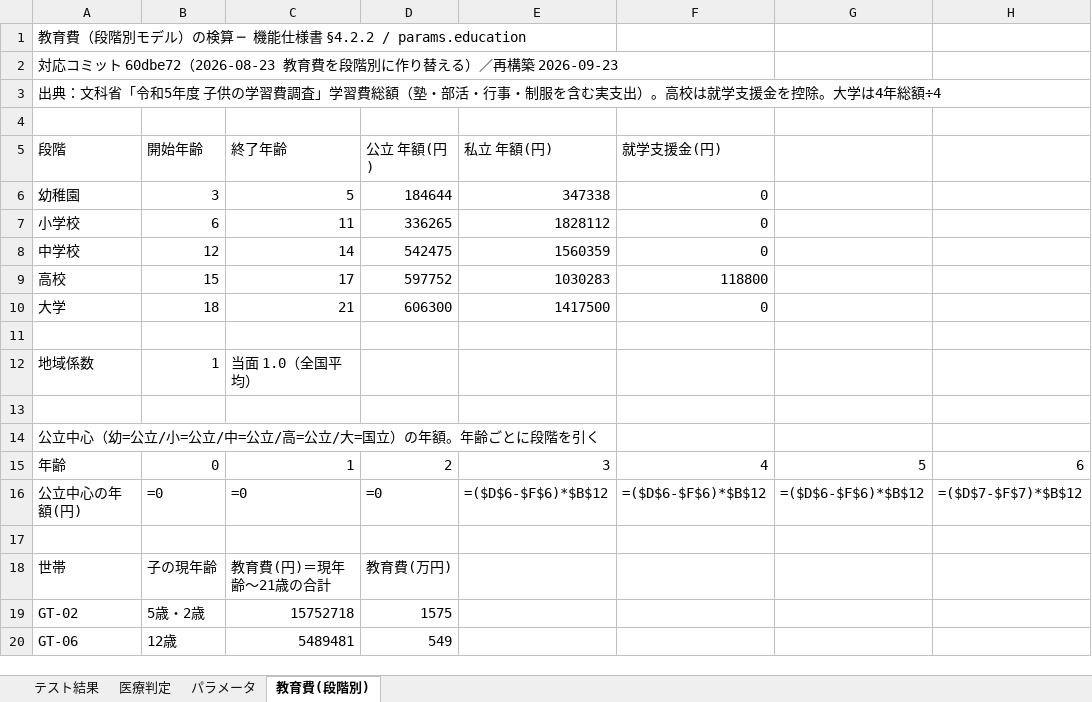
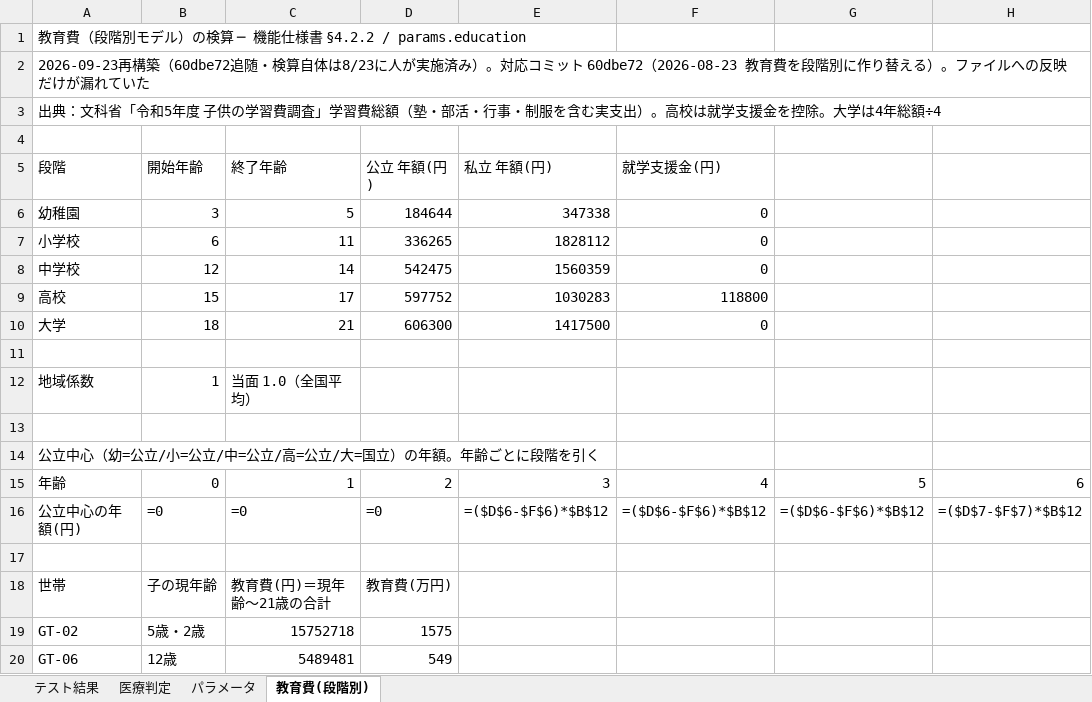
Before and after one commit to nekoai-lab/okane-kenko, an Excel workbook: docs/算定テスト_10世帯.xlsx, sheet 教育費(段階別), drawn as a sheet; only a part is shown; values as stored, in another font and other column widths than the file's, no borders; formulas without a stored value are shown as written; the diff names each change by its address in the sheet, - before the commit and + after, or states it on an @@ line.

```diff
--- a/docs/算定テスト_10世帯.xlsx (sheet 教育費(段階別))
+++ b/docs/算定テスト_10世帯.xlsx (sheet 教育費(段階別))
-A2 (段階): 対応コミット 60dbe72（2026-08-23 教育費を段階別に作り替える）／再構築 2026-09-23
+A2 (段階): 2026-09-23再構築（60dbe72追随・検算自体は8/23に人が実施済み）。対応コミット 60dbe72（2026-08-23 教育費を段階別に作り替える）。ファイルへの反映だけが漏れていた
```
Also changed, not shown: sheet テスト結果.
